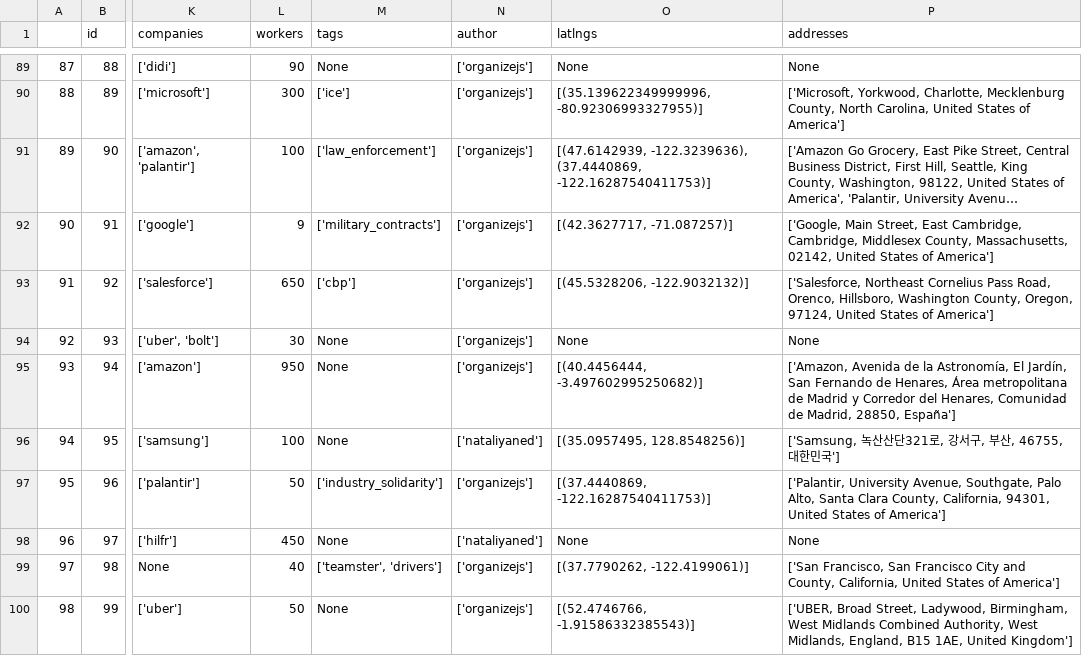
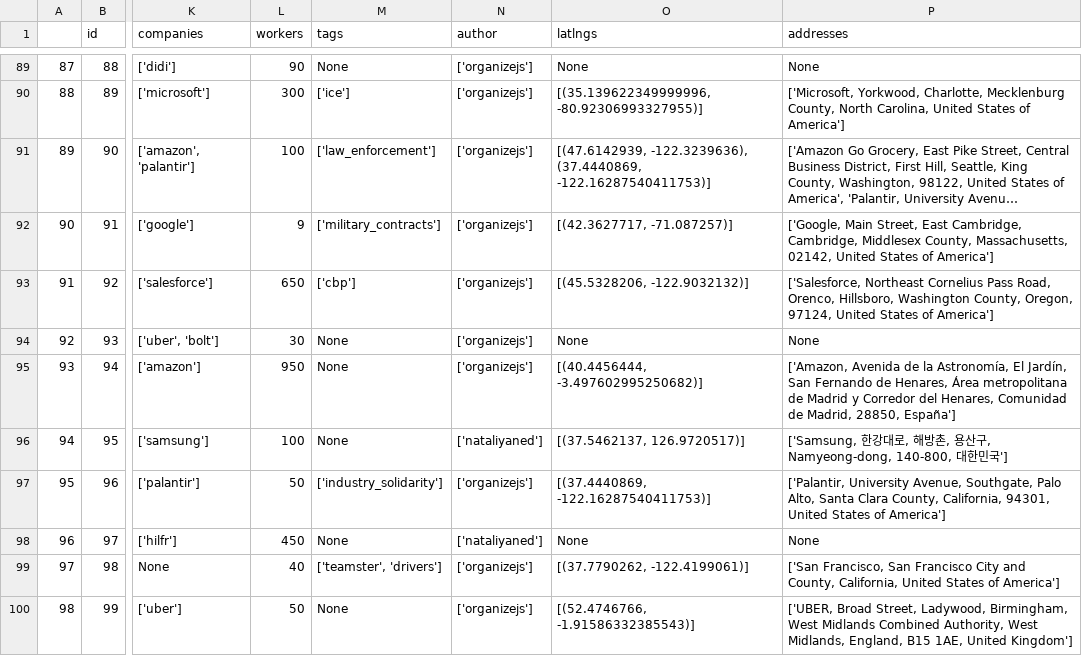
Before and after one commit to collective-action/tech, a CSV file: actions.csv, drawn as a sheet; only a part is shown, gaps mark what is left out; long unchanged cells end in …; the diff names each change by its address in the sheet, - before the commit and + after, or states it on an @@ line.

```diff
--- a/actions.csv
+++ b/actions.csv
-O96 (latlngs): [(35.0957495, 128.8548256)]
+O96 (latlngs): [(37.5462137, 126.9720517)]
-P96 (addresses): ['Samsung, 녹산산단321로, 강서구, 부산, 46755, 대한민국…
+P96 (addresses): ['Samsung, 한강대로, 해방촌, 용산구, Namyeong-dong, 140-800, 대한민국…
```
Also changed, not shown: 3 other files.
